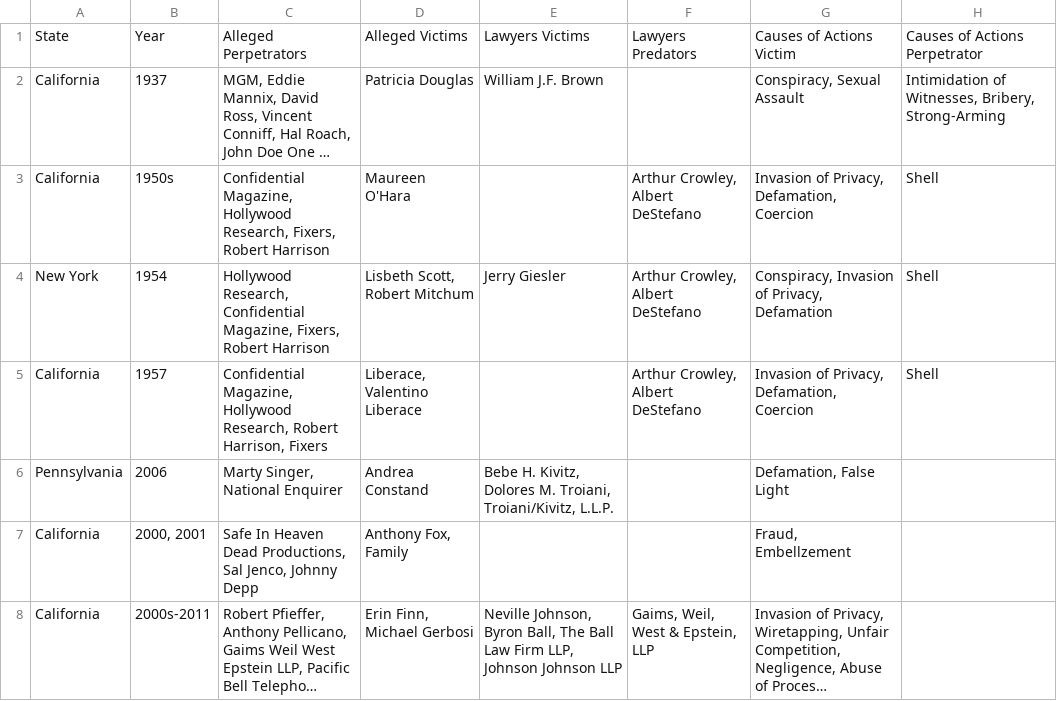
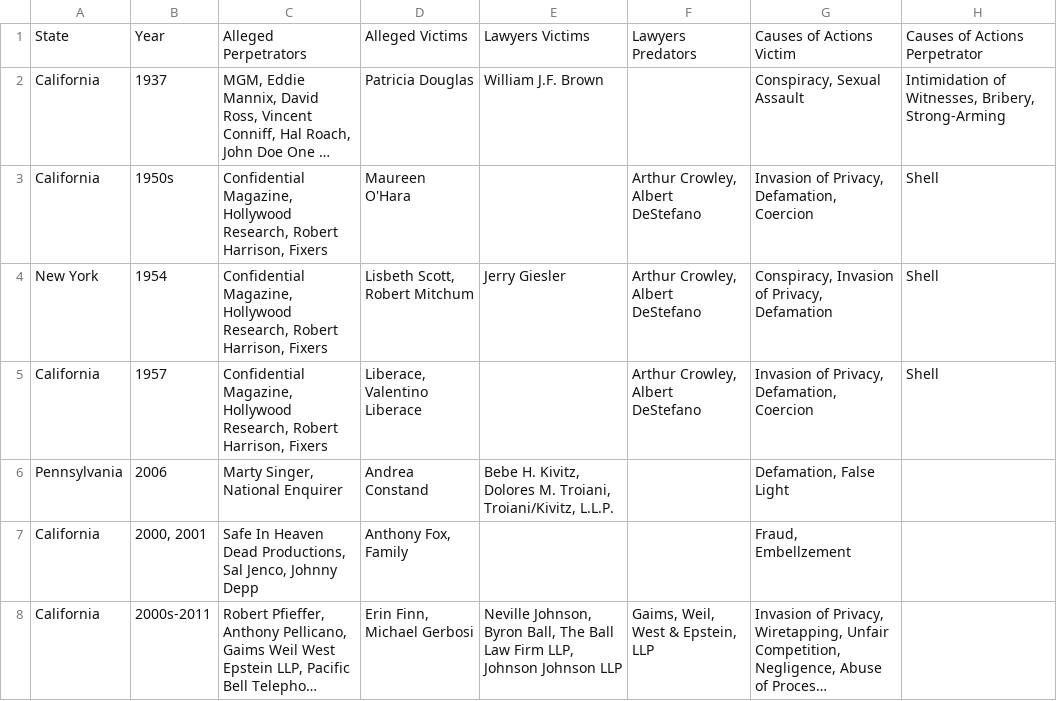
Before and after one commit to RescueSocial/Victims_Cases_Film-Music-Arts, a CSV file: Cases in Film_Music_Arts - Filed Cases.csv, drawn as a sheet; only a part is shown; long unchanged cells end in …; the diff names each change by its address in the sheet, - before the commit and + after, or states it on an @@ line.

Commit message:
Cases in Film, Music, Arts - Filed Cases

```diff
--- a/Cases in Film_Music_Arts - Filed Cases.csv
+++ b/Cases in Film_Music_Arts - Filed Cases.csv
-C3: …Hollywood Research, Fixers, Robert Harrison
+C3: …Hollywood Research, Robert Harrison, Fixers
-C4: Hollywood Research, Confidential Magazine, Fixers, Robert Harrison
+C4: Confidential Magazine, Hollywood Research, Robert Harrison, Fixers
```
